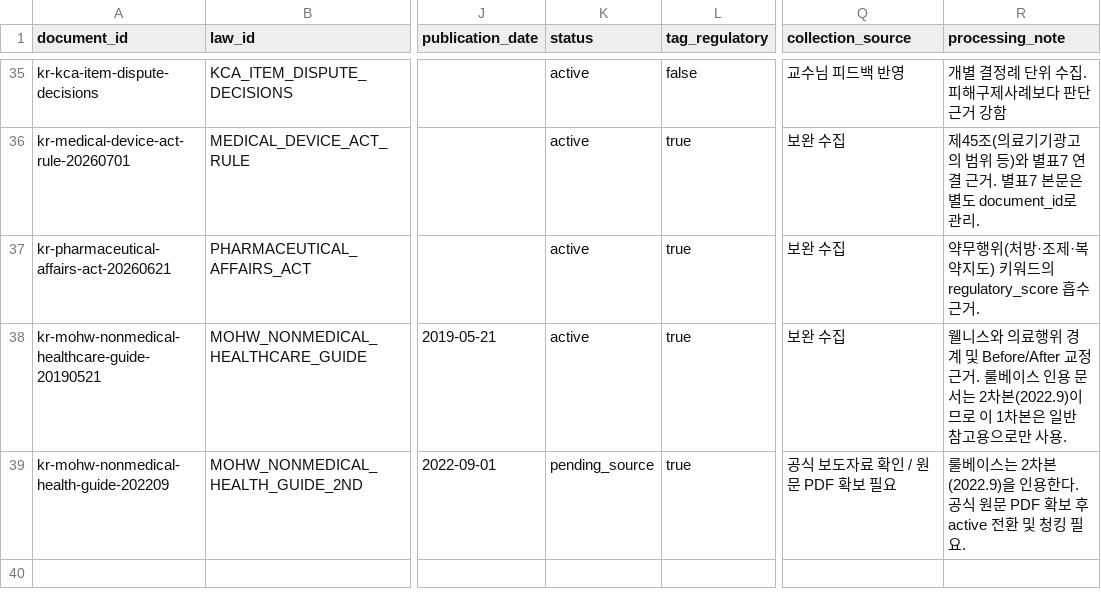
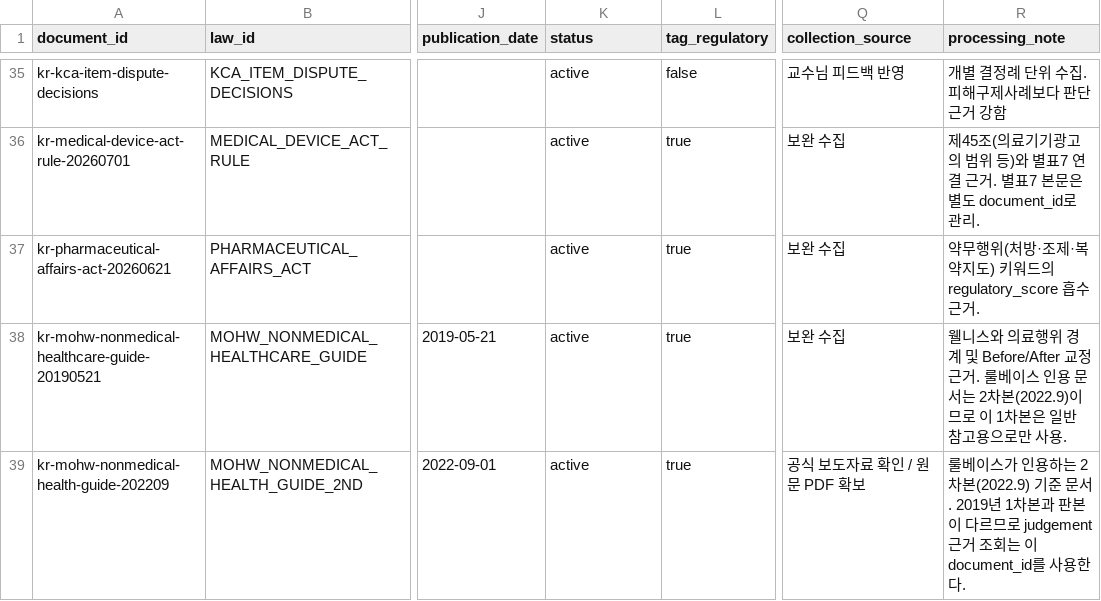
Before and after one commit to PREP-capstone/PREP-BE, a CSV file: data/rag/evidence_documents_draft.csv, drawn as a sheet; only a part is shown, gaps mark what is left out; the diff names each change by its address in the sheet, - before the commit and + after, or states it on an @@ line.

```diff
--- a/data/rag/evidence_documents_draft.csv
+++ b/data/rag/evidence_documents_draft.csv
-K39 (status): pending_source
+K39 (status): active
-Q39 (collection_source): 공식 보도자료 확인 / 원문 PDF 확보 필요
+Q39 (collection_source): 공식 보도자료 확인 / 원문 PDF 확보
-R39 (processing_note): 룰베이스는 2차본(2022.9)을 인용한다. 공식 원문 PDF 확보 후 active 전환 및 청킹 필요.
+R39 (processing_note): 룰베이스가 인용하는 2차본(2022.9) 기준 문서. 2019년 1차본과 판본이 다르므로 judgement 근거 조회는 이 document_id를 사용한다.
```
Also changed, not shown: data/rag/chunking_queue.csv, 7 other files.
